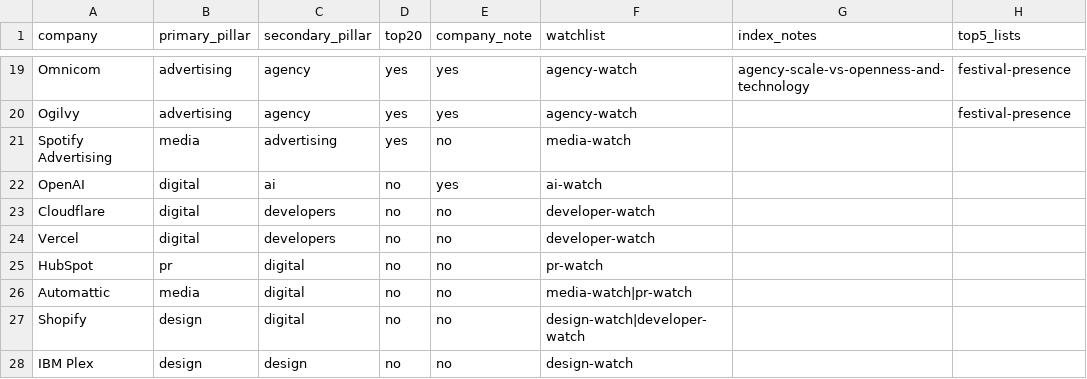
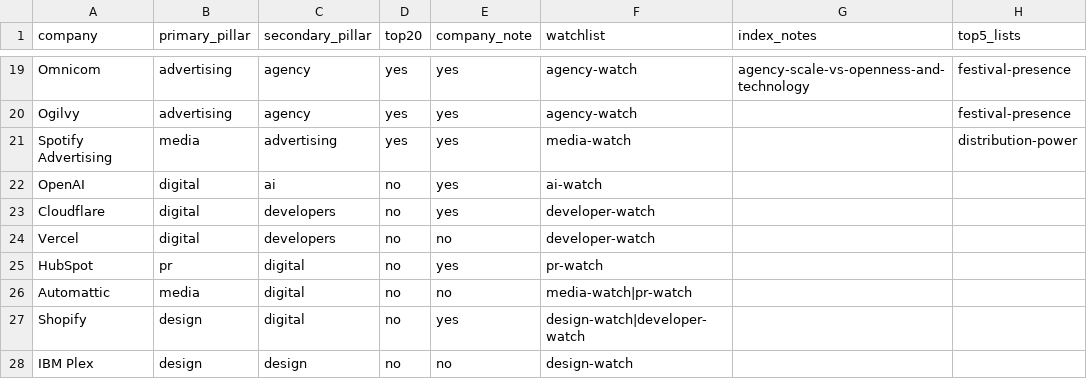
Before and after one commit to advhouse/dom-reklamy, a CSV file: data/rankings/2026-05-12-five-pillars-matrix.csv, drawn as a sheet; only a part is shown, gaps mark what is left out.

Commit message:
Add Spotify HubSpot Shopify Cloudflare notes

```diff
--- a/data/rankings/2026-05-12-five-pillars-matrix.csv
+++ b/data/rankings/2026-05-12-five-pillars-matrix.csv
@@ -20,9 +20,9 @@ Omnicom,advertising,agency,yes,yes,agency-watch,agency-scale-vs-openness-and-tec
 Ogilvy,advertising,agency,yes,yes,agency-watch,,festival-presence
-Spotify Advertising,media,advertising,yes,no,media-watch,,
+Spotify Advertising,media,advertising,yes,yes,media-watch,,distribution-power
 OpenAI,digital,ai,no,yes,ai-watch,,
-Cloudflare,digital,developers,no,no,developer-watch,,
+Cloudflare,digital,developers,no,yes,developer-watch,,
 Vercel,digital,developers,no,no,developer-watch,,
-HubSpot,pr,digital,no,no,pr-watch,,
+HubSpot,pr,digital,no,yes,pr-watch,,
 Automattic,media,digital,no,no,media-watch|pr-watch,,
-Shopify,design,digital,no,no,design-watch|developer-watch,,
+Shopify,design,digital,no,yes,design-watch|developer-watch,,
 IBM Plex,design,design,no,no,design-watch,,
```
Also changed, not shown: 5 other files.
